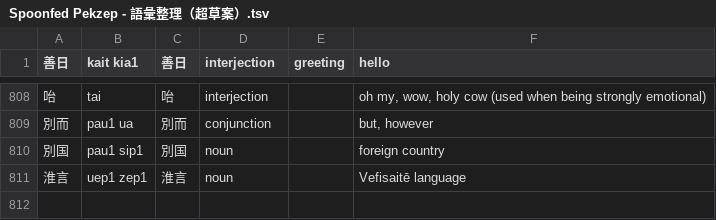
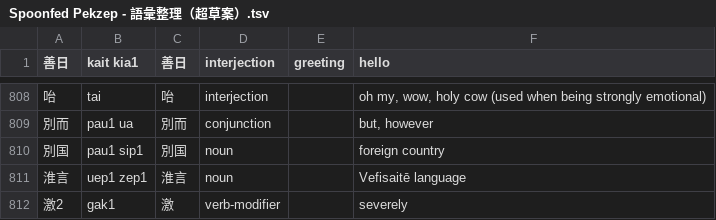
Before and after one commit to jurliyuuri/spoonfed_pekzep, a TSV file: raw/Spoonfed Pekzep - 語彙整理（超草案）.tsv, drawn as a sheet; only a part is shown, gaps mark what is left out; the diff names each change by its address in the sheet, - before the commit and + after, or states it on an @@ line.

```diff
--- a/raw/Spoonfed Pekzep - 語彙整理（超草案）.tsv
+++ b/raw/Spoonfed Pekzep - 語彙整理（超草案）.tsv
+row 812: 激2 | gak1 | 激 | verb-modifier |  | severely
```
Also changed, not shown: docs/raw.tsv, 7 other files.
